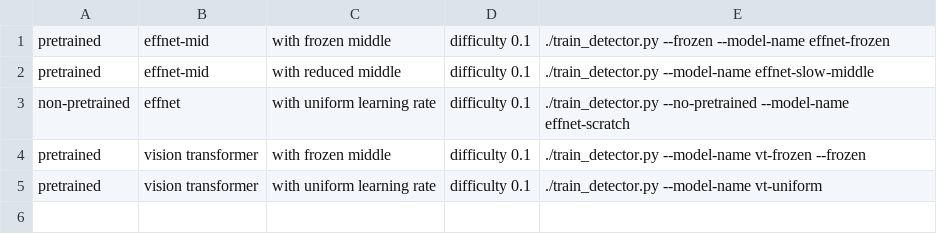
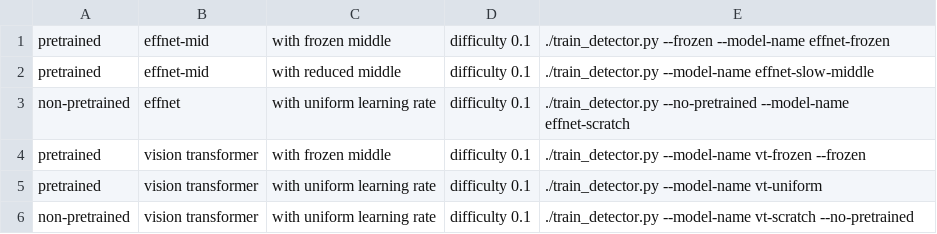
Before and after one commit to freyley/pipette-detection, a CSV file: experiments.csv, drawn as a sheet.

Commit message:
add vt-scratch

```diff
--- a/experiments.csv
+++ b/experiments.csv
@@ -5 +5,2 @@ pretrained, vision transformer, with frozen middle, difficulty 0.1, ./train_dete
 pretrained, vision transformer, with uniform learning rate, difficulty 0.1, ./train_detector.py --model-name vt-uniform
+non-pretrained, vision transformer, with uniform learning rate, difficulty 0.1, ./train_detector.py --model-name vt-scratch --no-pretrained
```
